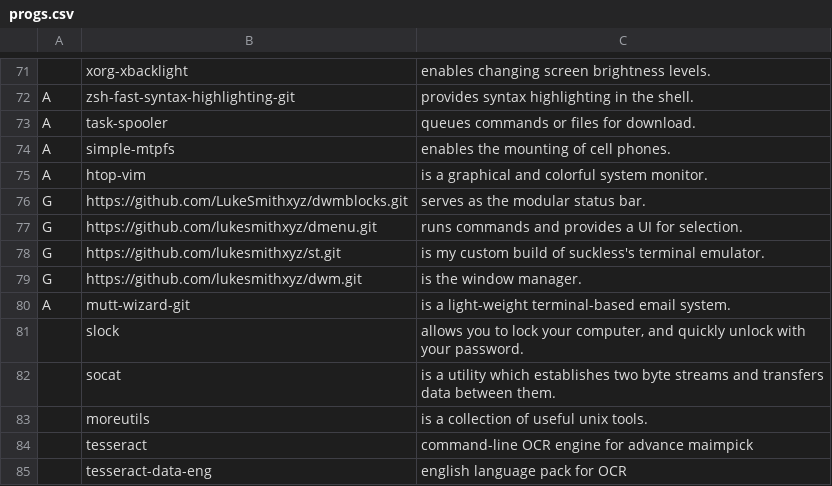
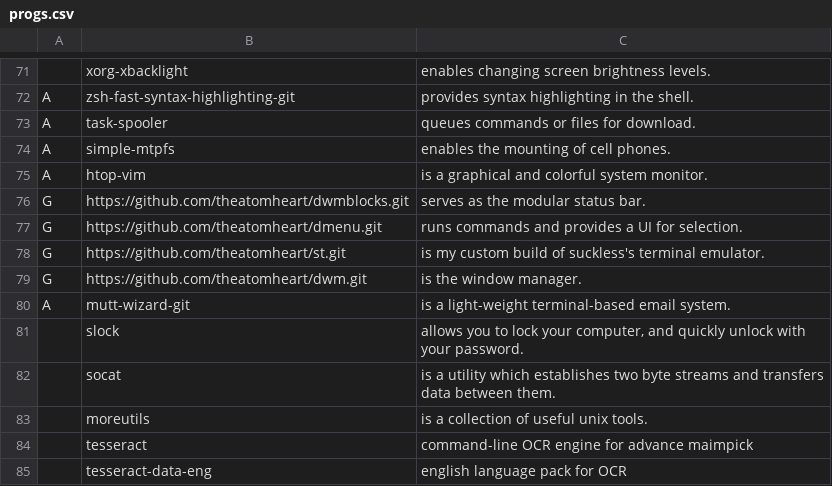
Before and after one commit to theatomheart/THEAARBS, a CSV file: progs.csv, drawn as a sheet; only a part is shown, gaps mark what is left out.

Commit message:
git changes

```diff
--- a/progs.csv
+++ b/progs.csv
@@ -75,6 +75,6 @@ A,simple-mtpfs,"enables the mounting of cell phones."
 A,htop-vim,"is a graphical and colorful system monitor."
-G,https://github.com/LukeSmithxyz/dwmblocks.git,"serves as the modular status bar."
-G,https://github.com/lukesmithxyz/dmenu.git,"runs commands and provides a UI for selection."
-G,https://github.com/lukesmithxyz/st.git,"is my custom build of suckless's terminal emulator."
-G,https://github.com/lukesmithxyz/dwm.git,"is the window manager."
+G,https://github.com/theatomheart/dwmblocks.git,"serves as the modular status bar."
+G,https://github.com/theatomheart/dmenu.git,"runs commands and provides a UI for selection."
+G,https://github.com/theatomheart/st.git,"is my custom build of suckless's terminal emulator."
+G,https://github.com/theatomheart/dwm.git,"is the window manager."
 A,mutt-wizard-git,"is a light-weight terminal-based email system."
```
